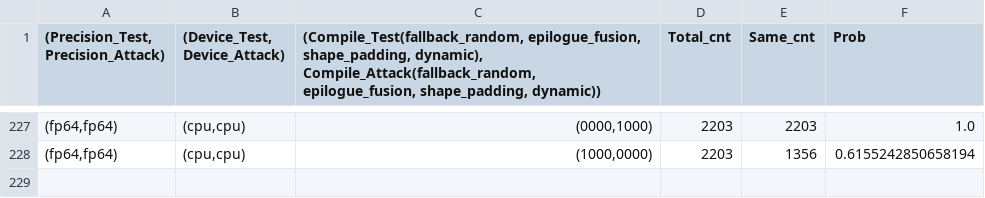
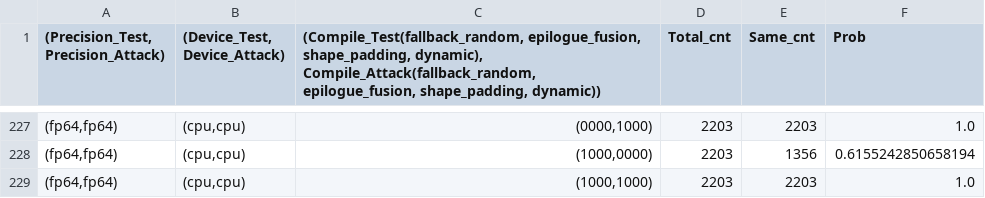
Before and after one commit to bzfakkzz/OPRAT-PyTorch, a CSV file: PyTorch/TorchAlexNetCIFAR10/re_attack/re_attack_stats.csv, drawn as a sheet; only a part is shown, gaps mark what is left out; the diff names each change by its address in the sheet, - before the commit and + after, or states it on an @@ line.

```diff
--- a/PyTorch/TorchAlexNetCIFAR10/re_attack/re_attack_stats.csv
+++ b/PyTorch/TorchAlexNetCIFAR10/re_attack/re_attack_stats.csv
+row 229: (fp64,fp64) | (cpu,cpu) | (1000,1000) | 2203 | 2203 | 1.0
```
Also changed, not shown: PyTorch/TorchLeNet5/re_attack/re_attack_stats.csv, 3 other files.
